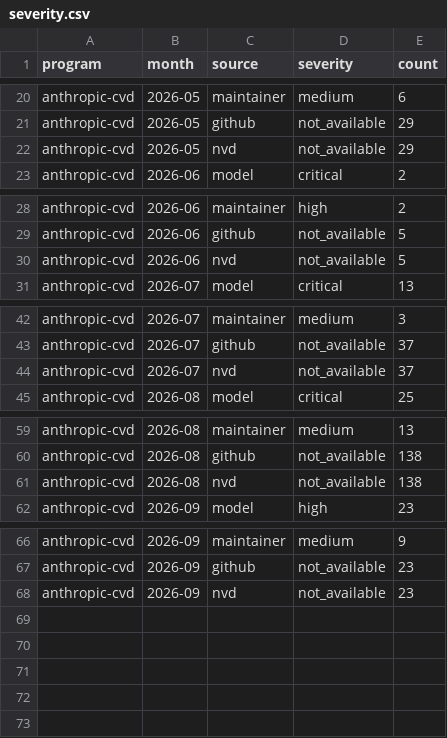
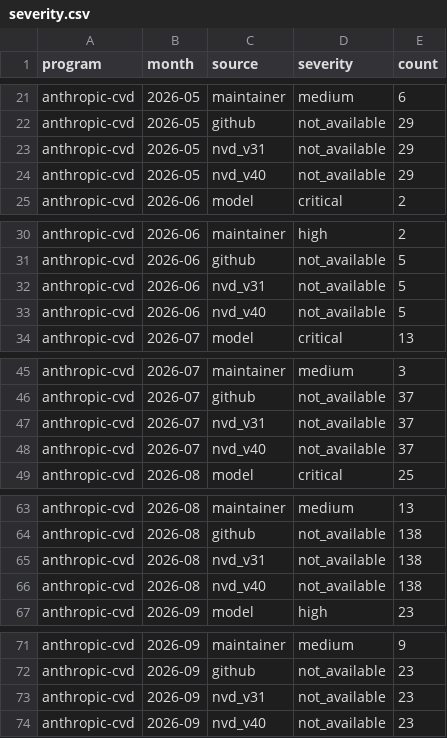
Before and after one commit to vulnerabilities-ai/verifier, a CSV file: data/severity.csv, drawn as a sheet; only a part is shown, gaps mark what is left out; the diff covers the shown part only.

```diff
--- a/data/severity.csv
+++ b/data/severity.csv
@@ -21,3 +22,4 @@ anthropic-cvd,2026-05,maintainer,medium,6
 anthropic-cvd,2026-05,github,not_available,29
-anthropic-cvd,2026-05,nvd,not_available,29
+anthropic-cvd,2026-05,nvd_v31,not_available,29
+anthropic-cvd,2026-05,nvd_v40,not_available,29
 anthropic-cvd,2026-06,model,critical,2
@@ -29,3 +31,4 @@ anthropic-cvd,2026-06,maintainer,high,2
 anthropic-cvd,2026-06,github,not_available,5
-anthropic-cvd,2026-06,nvd,not_available,5
+anthropic-cvd,2026-06,nvd_v31,not_available,5
+anthropic-cvd,2026-06,nvd_v40,not_available,5
 anthropic-cvd,2026-07,model,critical,13
@@ -43,3 +46,4 @@ anthropic-cvd,2026-07,maintainer,medium,3
 anthropic-cvd,2026-07,github,not_available,37
-anthropic-cvd,2026-07,nvd,not_available,37
+anthropic-cvd,2026-07,nvd_v31,not_available,37
+anthropic-cvd,2026-07,nvd_v40,not_available,37
 anthropic-cvd,2026-08,model,critical,25
@@ -60,3 +64,4 @@ anthropic-cvd,2026-08,maintainer,medium,13
 anthropic-cvd,2026-08,github,not_available,138
-anthropic-cvd,2026-08,nvd,not_available,138
+anthropic-cvd,2026-08,nvd_v31,not_available,138
+anthropic-cvd,2026-08,nvd_v40,not_available,138
 anthropic-cvd,2026-09,model,high,23
@@ -67,2 +72,3 @@ anthropic-cvd,2026-09,maintainer,medium,9
 anthropic-cvd,2026-09,github,not_available,23
-anthropic-cvd,2026-09,nvd,not_available,23
+anthropic-cvd,2026-09,nvd_v31,not_available,23
+anthropic-cvd,2026-09,nvd_v40,not_available,23
```
Also changed, not shown: 1 added row and 1 edited cell elsewhere in this file, data/verification.csv, 39 other files.
